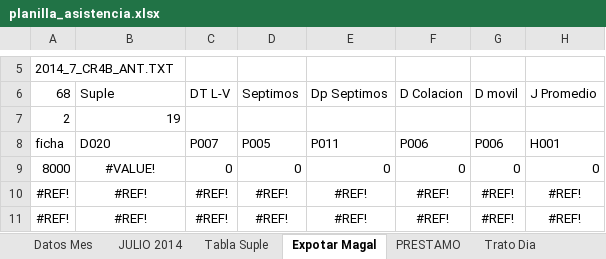
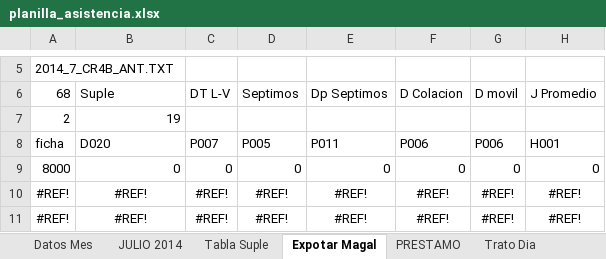
Before and after one commit to ConyAC/asistencia_magal, an Excel workbook: asistencia/src/main/resources/templates/asistencia/planilla_asistencia.xlsx, sheet Expotar Magal, drawn as a sheet; only a part is shown, gaps mark what is left out; values as stored, in another font and other column widths than the file's, no borders; the diff names each change by its address in the sheet, - before the commit and + after, or states it on an @@ line.

Commit message:
57: Agregar parámetro del mes en excel , generando nombre de archivos dinamicamente, limitando oficios validos segun contrato,
Task-Url: https://bitbucket.org/pcarreno/asistencia_magal/issue/57/

```diff
--- a/asistencia/src/main/resources/templates/asistencia/planilla_asistencia.xlsx (sheet Expotar Magal)
+++ b/asistencia/src/main/resources/templates/asistencia/planilla_asistencia.xlsx (sheet Expotar Magal)
-B9 (Suple): #VALUE!
+B9 (Suple): 0
-B9 alignment: center
+B9 alignment: right
```
Also changed, not shown: sheet JULIO 2014, sheet Formato Trato, other sheet tabs, 8 other files.
